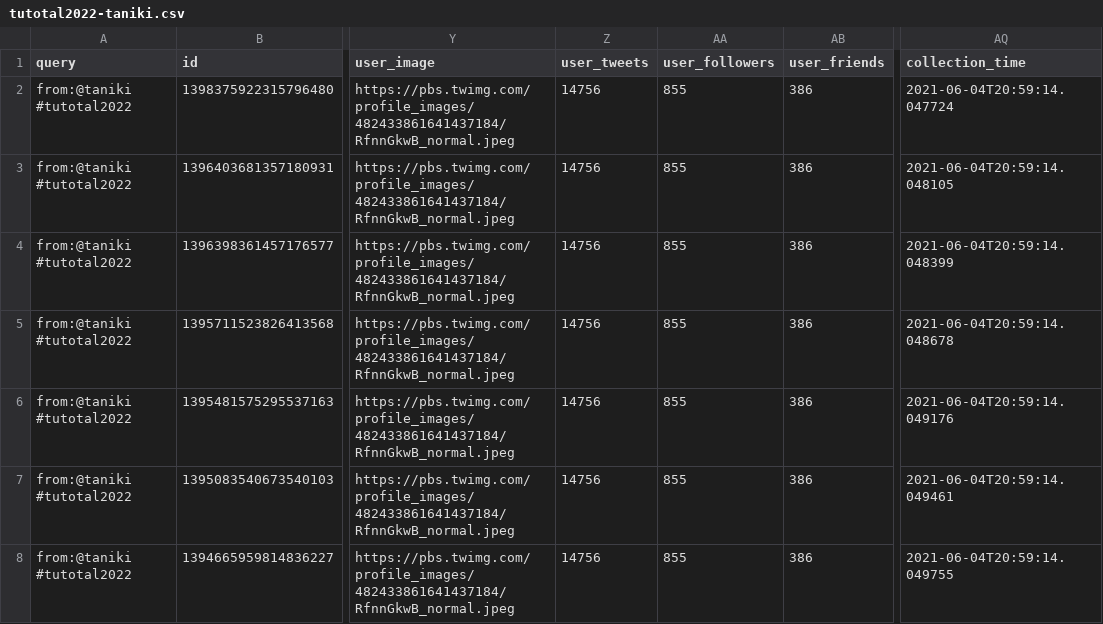
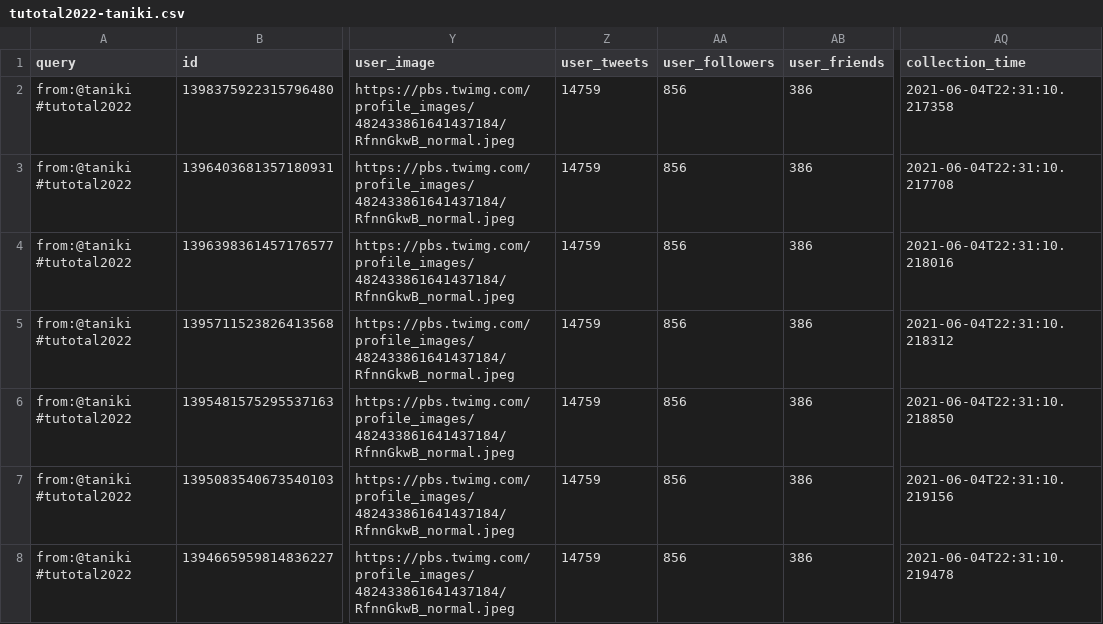
Before and after one commit to taniki/tutotal2022, a CSV file: tutotal2022-taniki.csv, drawn as a sheet; only a part is shown, gaps mark what is left out; the diff names each change by its address in the sheet, - before the commit and + after, or states it on an @@ line.

```diff
--- a/tutotal2022-taniki.csv
+++ b/tutotal2022-taniki.csv
-Z2:Z8 (user_tweets): 14756
+Z2:Z8 (user_tweets): 14759
-AA2:AA8 (user_followers): 855
+AA2:AA8 (user_followers): 856
-AQ2 (collection_time): 2021-06-04T20:59:14.047724
+AQ2 (collection_time): 2021-06-04T22:31:10.217358
-AQ3 (collection_time): 2021-06-04T20:59:14.048105
+AQ3 (collection_time): 2021-06-04T22:31:10.217708
-AQ4 (collection_time): 2021-06-04T20:59:14.048399
+AQ4 (collection_time): 2021-06-04T22:31:10.218016
-AQ5 (collection_time): 2021-06-04T20:59:14.048678
+AQ5 (collection_time): 2021-06-04T22:31:10.218312
-AQ6 (collection_time): 2021-06-04T20:59:14.049176
+AQ6 (collection_time): 2021-06-04T22:31:10.218850
-AQ7 (collection_time): 2021-06-04T20:59:14.049461
+AQ7 (collection_time): 2021-06-04T22:31:10.219156
-AQ8 (collection_time): 2021-06-04T20:59:14.049755
+AQ8 (collection_time): 2021-06-04T22:31:10.219478
```
